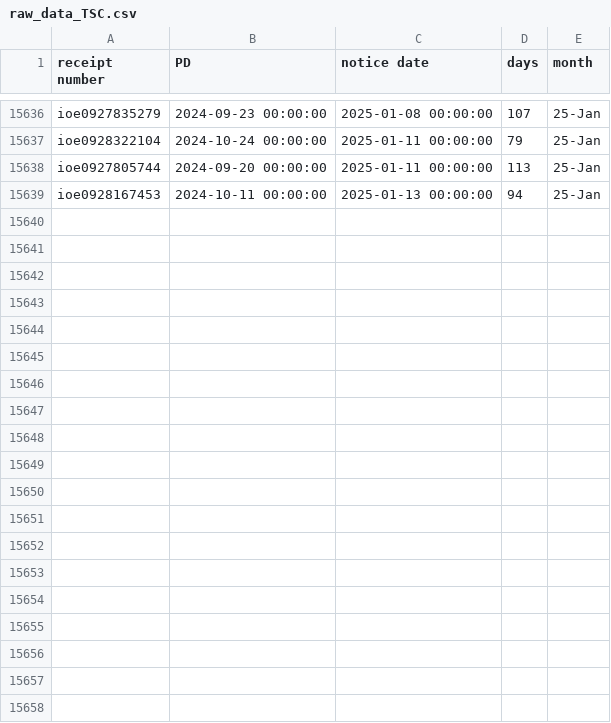
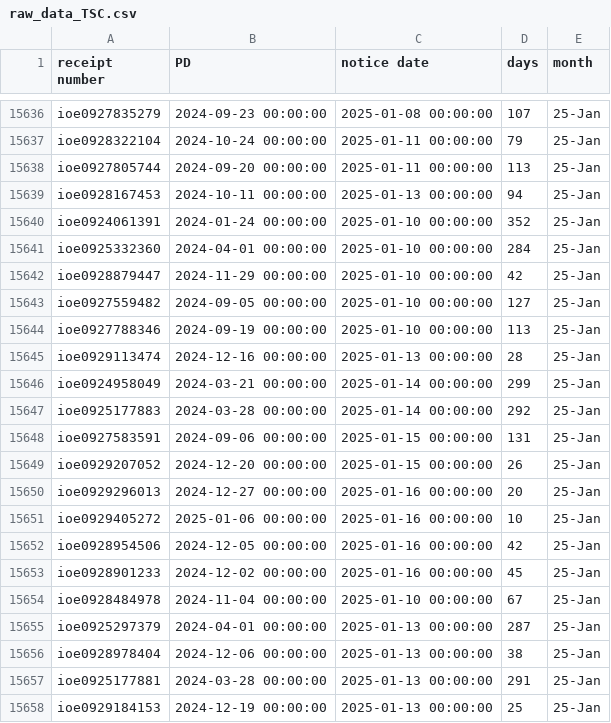
Before and after one commit to happy-fish-01/National_interest_waiver_waittime, a CSV file: raw_data_TSC.csv, drawn as a sheet; only a part is shown, gaps mark what is left out; the diff covers the shown part only.

```diff
--- a/raw_data_TSC.csv
+++ b/raw_data_TSC.csv
@@ -15639 +15639,20 @@ ioe0927805744,2024-09-20 00:00:00,2025-01-11 00:00:00,113,25-Jan
 ioe0928167453,2024-10-11 00:00:00,2025-01-13 00:00:00,94,25-Jan
+ioe0924061391,2024-01-24 00:00:00,2025-01-10 00:00:00,352,25-Jan
+ioe0925332360,2024-04-01 00:00:00,2025-01-10 00:00:00,284,25-Jan
+ioe0928879447,2024-11-29 00:00:00,2025-01-10 00:00:00,42,25-Jan
+ioe0927559482,2024-09-05 00:00:00,2025-01-10 00:00:00,127,25-Jan
+ioe0927788346,2024-09-19 00:00:00,2025-01-10 00:00:00,113,25-Jan
+ioe0929113474,2024-12-16 00:00:00,2025-01-13 00:00:00,28,25-Jan
+ioe0924958049,2024-03-21 00:00:00,2025-01-14 00:00:00,299,25-Jan
+ioe0925177883,2024-03-28 00:00:00,2025-01-14 00:00:00,292,25-Jan
+ioe0927583591,2024-09-06 00:00:00,2025-01-15 00:00:00,131,25-Jan
+ioe0929207052,2024-12-20 00:00:00,2025-01-15 00:00:00,26,25-Jan
+ioe0929296013,2024-12-27 00:00:00,2025-01-16 00:00:00,20,25-Jan
+ioe0929405272,2025-01-06 00:00:00,2025-01-16 00:00:00,10,25-Jan
+ioe0928954506,2024-12-05 00:00:00,2025-01-16 00:00:00,42,25-Jan
+ioe0928901233,2024-12-02 00:00:00,2025-01-16 00:00:00,45,25-Jan
+ioe0928484978,2024-11-04 00:00:00,2025-01-10 00:00:00,67,25-Jan
+ioe0925297379,2024-04-01 00:00:00,2025-01-13 00:00:00,287,25-Jan
+ioe0928978404,2024-12-06 00:00:00,2025-01-13 00:00:00,38,25-Jan
+ioe0925177881,2024-03-28 00:00:00,2025-01-13 00:00:00,291,25-Jan
+ioe0929184153,2024-12-19 00:00:00,2025-01-13 00:00:00,25,25-Jan
```
Also changed, not shown: 19 added rows elsewhere in this file, raw_data_NSC.csv, 3 other files.
